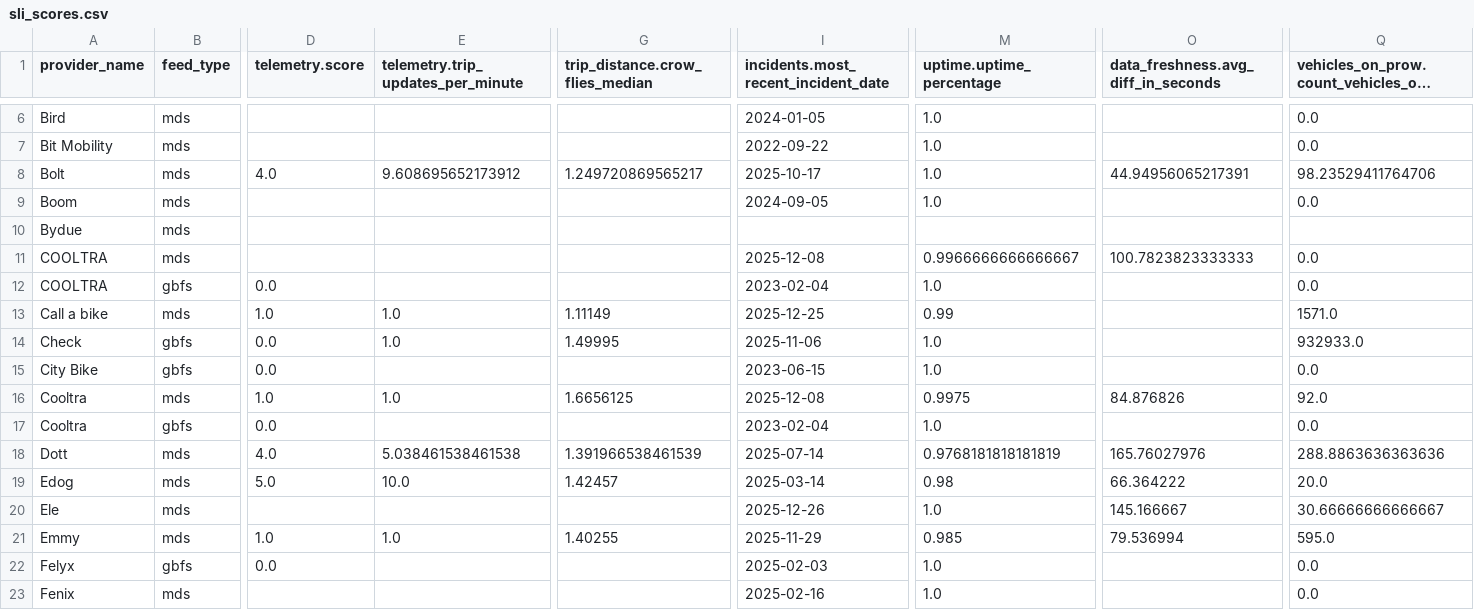
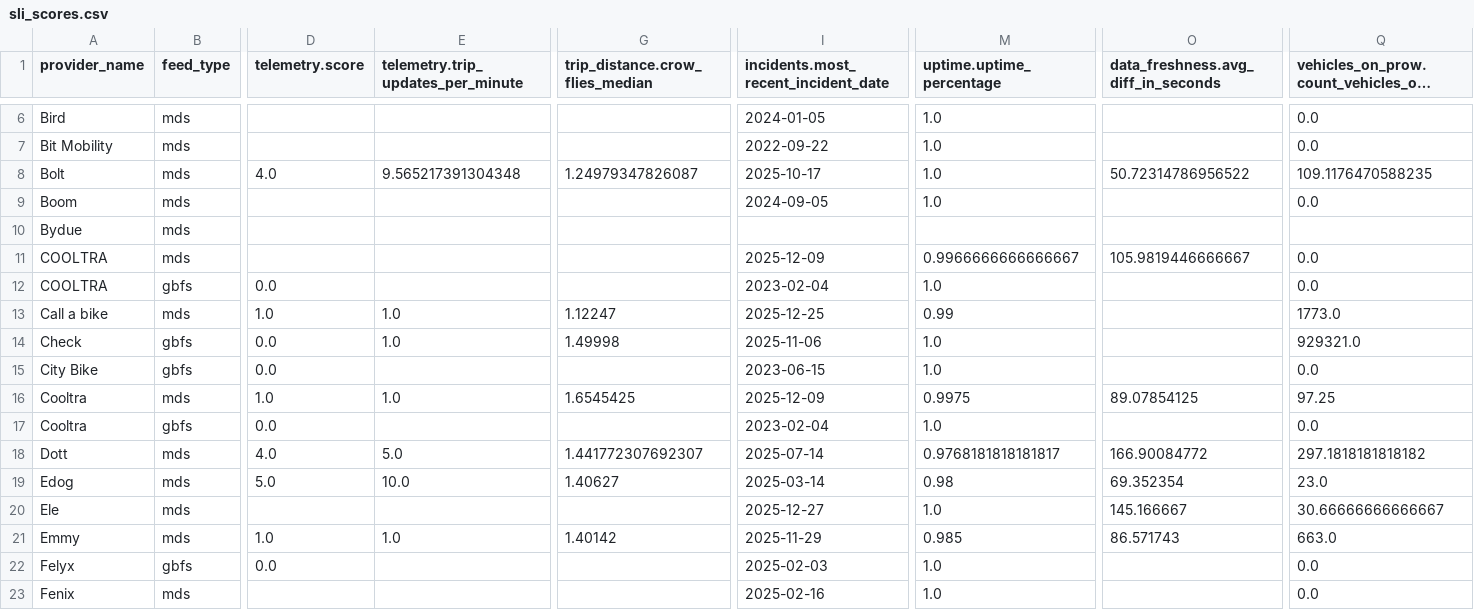
Before and after one commit to vianova-io/sli_feeds, a CSV file: sli_scores.csv, drawn as a sheet; only a part is shown, gaps mark what is left out; long unchanged cells end in …; the diff covers the shown part only; the diff names each change by its address in the sheet, - before the commit and + after, or states it on an @@ line.

Commit message:
feat: new version of feeds SLI

```diff
--- a/sli_scores.csv
+++ b/sli_scores.csv
-E8: 9.608695652173912
+E8: 9.565217391304348
-G8 (trip_distance.crow_flies_median): 1.249720869565217
+G8 (trip_distance.crow_flies_median): 1.24979347826087
-O8: 44.94956065217391
+O8: 50.72314786956522
-Q8: 98.23529411764706
+Q8: 109.1176470588235
-I11: 2025-12-08
+I11: 2025-12-09
-O11: 100.7823823333333
+O11: 105.9819446666667
-G13 (trip_distance.crow_flies_median): 1.11149
+G13 (trip_distance.crow_flies_median): 1.12247
-Q13: 1571.0
+Q13: 1773.0
-G14 (trip_distance.crow_flies_median): 1.49995
+G14 (trip_distance.crow_flies_median): 1.49998
-Q14: 932933.0
+Q14: 929321.0
-G16 (trip_distance.crow_flies_median): 1.6656125
+G16 (trip_distance.crow_flies_median): 1.6545425
-I16: 2025-12-08
+I16: 2025-12-09
-O16: 84.876826
+O16: 89.07854125
-Q16: 92.0
+Q16: 97.25
-E18: 5.038461538461538
+E18: 5.0
-G18 (trip_distance.crow_flies_median): 1.391966538461539
+G18 (trip_distance.crow_flies_median): 1.441772307692307
-M18 (uptime.uptime_percentage): 0.9768181818181819
+M18 (uptime.uptime_percentage): 0.9768181818181817
-O18: 165.76027976
+O18: 166.90084772
-Q18: 288.8863636363636
+Q18: 297.1818181818182
-G19 (trip_distance.crow_flies_median): 1.42457
+G19 (trip_distance.crow_flies_median): 1.40627
-O19: 66.364222
+O19: 69.352354
-Q19: 20.0
+Q19: 23.0
-I20: 2025-12-26
+I20: 2025-12-27
-G21 (trip_distance.crow_flies_median): 1.40255
+G21 (trip_distance.crow_flies_median): 1.40142
-O21: 79.536994
+O21: 86.571743
-Q21: 595.0
+Q21: 663.0
```
Also changed, not shown: 2 added rows, 2 removed rows and 59 edited cells elsewhere in this file, 1 other file.
